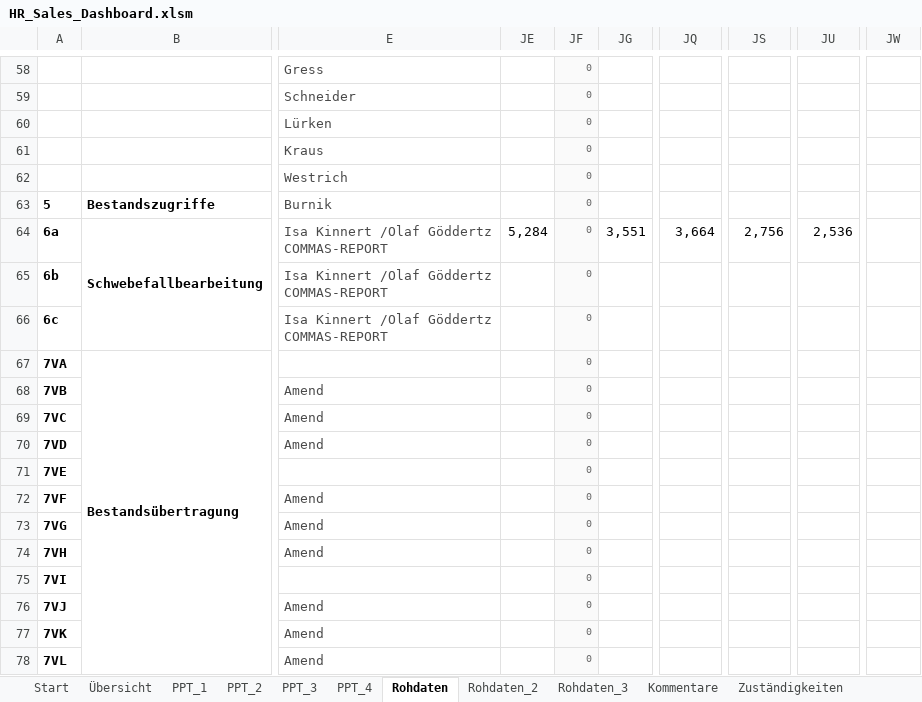
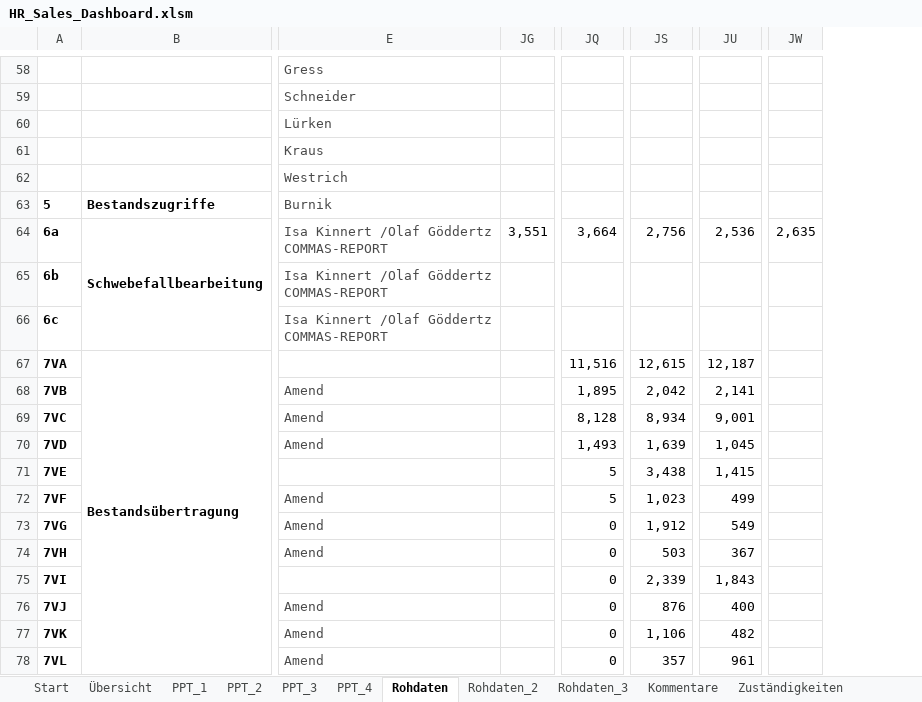
Before and after one commit to brenneisen-e/emailimport, an Excel workbook: hr-sales-dashboard/HR_Sales_Dashboard.xlsm, sheet Rohdaten, drawn as a sheet; only a part is shown, gaps mark what is left out; values as stored, in another font and other column widths than the file's, no borders; conditional formats not drawn; the diff covers the shown part only; the diff names each change by its address in the sheet, - before the commit and + after, or states it on an @@ line.

```diff
--- a/hr-sales-dashboard/HR_Sales_Dashboard.xlsm (sheet Rohdaten)
+++ b/hr-sales-dashboard/HR_Sales_Dashboard.xlsm (sheet Rohdaten)
@@ column JE hidden, row 64: 5,284 @@
@@ column JF hidden, rows 58-78: all 0 @@
-JW64: (empty)
+JW64: 2,635
-JQ67: (empty)
+JQ67: 11,516
-JS67: (empty)
+JS67: 12,615
-JU67: (empty)
+JU67: 12,187
-JQ68: (empty)
+JQ68: 1,895
-JS68: (empty)
+JS68: 2,042
-JU68: (empty)
+JU68: 2,141
-JQ69: (empty)
+JQ69: 8,128
-JS69: (empty)
+JS69: 8,934
-JU69: (empty)
+JU69: 9,001
-JQ70: (empty)
+JQ70: 1,493
-JS70: (empty)
+JS70: 1,639
-JU70: (empty)
+JU70: 1,045
-JQ71:JQ72: (empty)
+JQ71:JQ72: 5
-JS71: (empty)
+JS71: 3,438
-JU71: (empty)
+JU71: 1,415
-JS72: (empty)
+JS72: 1,023
-JU72: (empty)
+JU72: 499
-JQ73:JQ78: (empty)
+JQ73:JQ78: 0
-JS73: (empty)
+JS73: 1,912
-JU73: (empty)
+JU73: 549
-JS74: (empty)
+JS74: 503
-JU74: (empty)
+JU74: 367
-JS75: (empty)
+JS75: 2,339
-JU75: (empty)
+JU75: 1,843
-JS76: (empty)
+JS76: 876
-JU76: (empty)
+JU76: 400
-JS77: (empty)
+JS77: 1,106
-JU77: (empty)
+JU77: 482
-JS78: (empty)
+JS78: 357
-JU78: (empty)
+JU78: 961
```
Also changed, not shown: 55 edited cells elsewhere in this sheet, sheet Rohdaten_3, sheet Kommentare, sheet Konfiguration, hidden cells, charts or pictures, 2 other files.
